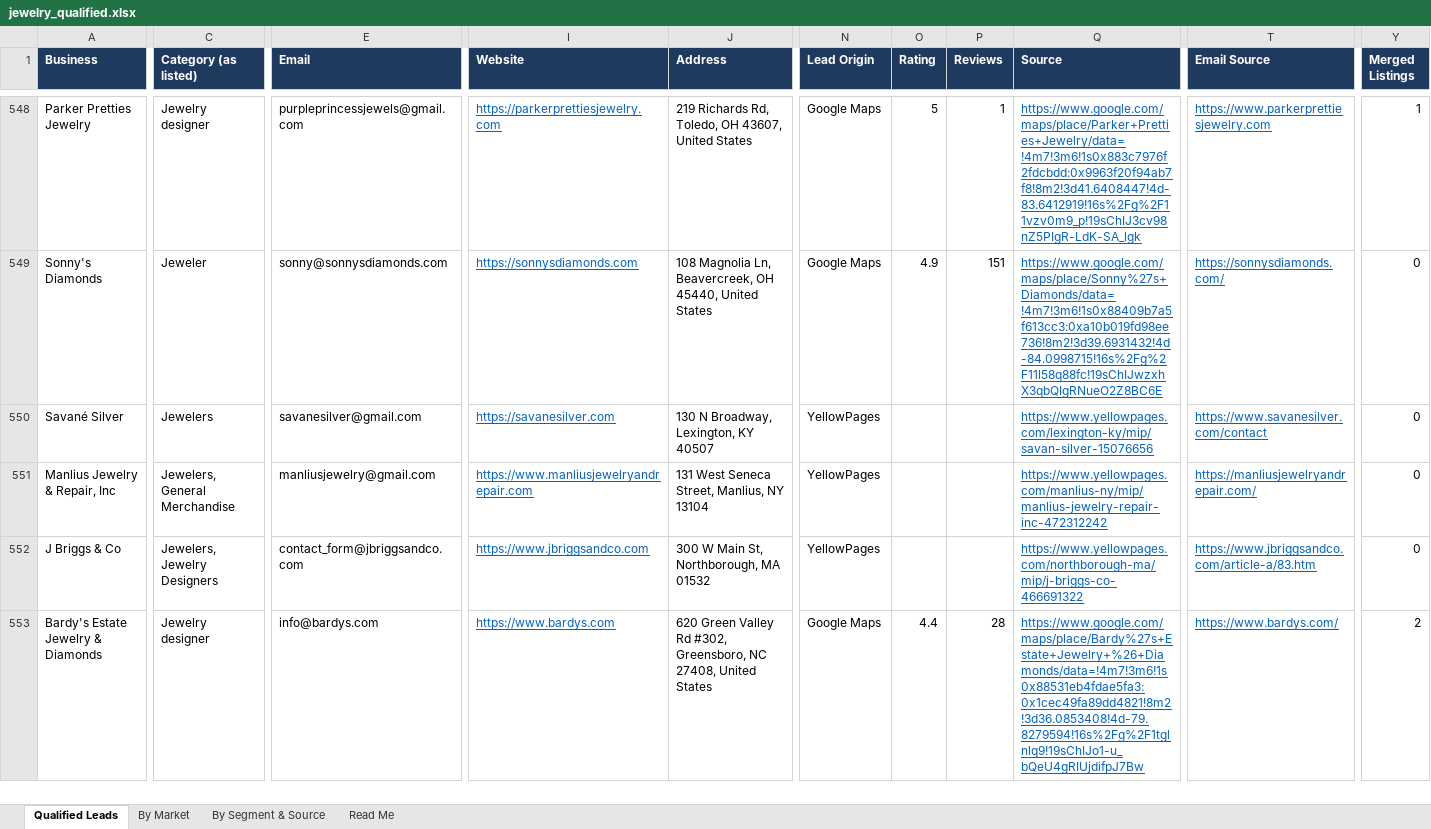
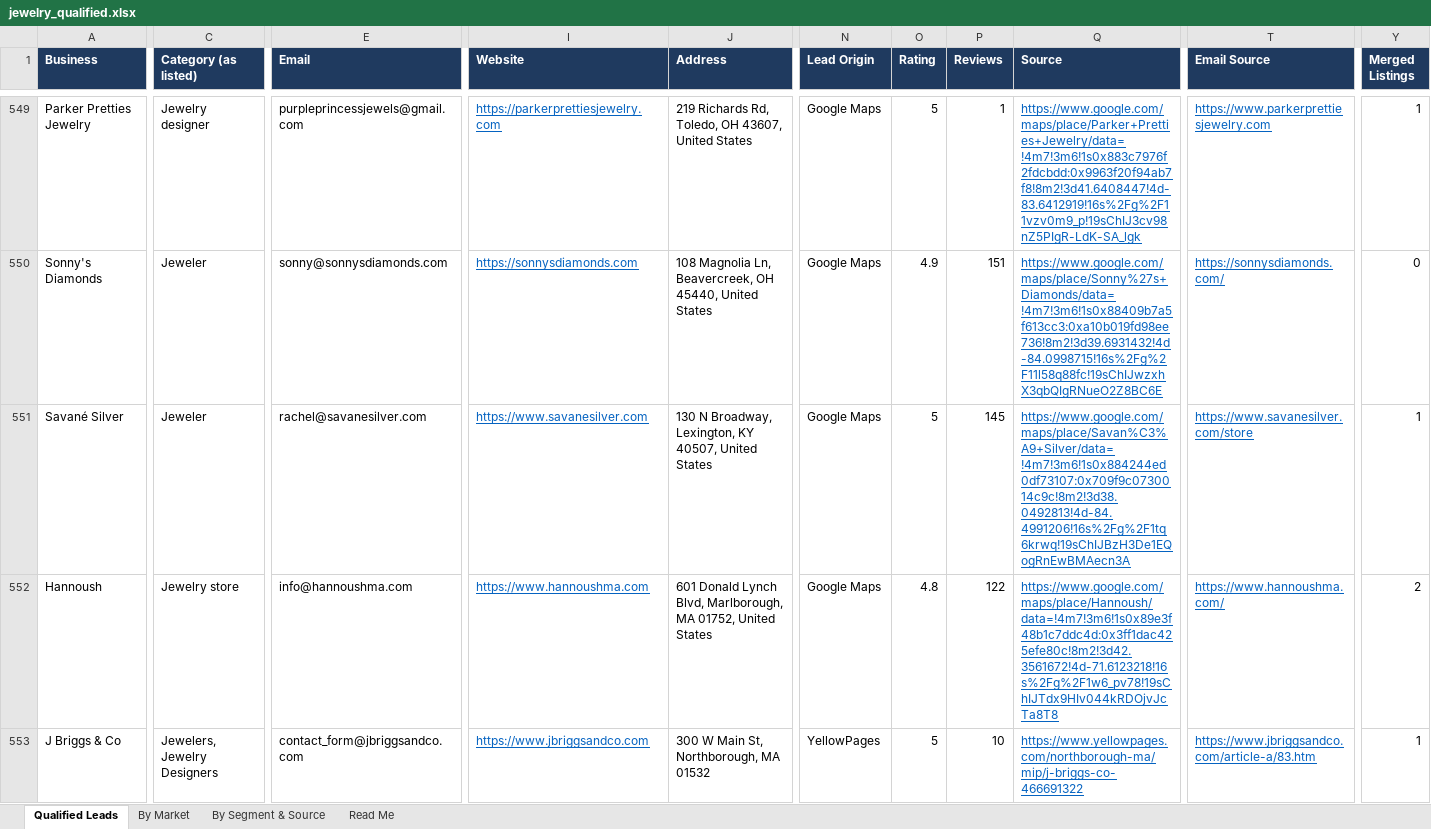
Before and after one commit to riyaansheth/claude-cloud, an Excel workbook: leadrun_jewelry/jewelry_qualified.xlsx, sheet Qualified Leads, drawn as a sheet; only a part is shown, gaps mark what is left out; the shorter side is filled out with more unchanged rows; values as stored, in another font and other column widths than the file's, no borders; removed rows and columns are numbered as before the commit, all else as after; rows hold the shown columns only; the diff covers the shown part only; the diff names each change by its address in the sheet, - before the commit and + after, or states it on an @@ line.

```diff
--- a/leadrun_jewelry/jewelry_qualified.xlsx (sheet Qualified Leads)
+++ b/leadrun_jewelry/jewelry_qualified.xlsx (sheet Qualified Leads)
-C551 (Category (as listed)): Jewelers
+C551 (Category (as listed)): Jeweler
-E551 (Email): savanesilver@gmail.com
+E551 (Email): rachel@savanesilver.com
-I551 (Website): https://savanesilver.com
+I551 (Website): https://www.savanesilver.com
-J551 (Address): 130 N Broadway, Lexington, KY 40507
+J551 (Address): 130 N Broadway, Lexington, KY 40507, United States
-N551 (Lead Origin): YellowPages
+N551 (Lead Origin): Google Maps
-O551 (Rating): (empty)
+O551 (Rating): 5
-P551 (Reviews): (empty)
+P551 (Reviews): 145
-Q551 (Source): https://www.yellowpages.com/lexington-ky/mip/savan-silver-15076656
+Q551 (Source): https://www.google.com/maps/place/Savan%C3%A9+Silver/data=!4m7!3m6!1s0x884244ed0df73107:0x709f9c0730014c9c!8m2!3d38.0492813!4d-84.4991206!16s%2Fg%2F1tq6krwq!19sChIJBzH3De1EQogRnEwBMAecn3A
-T551 (Email Source): https://www.savanesilver.com/contact
+T551 (Email Source): https://www.savanesilver.com/store
-Y551 (Merged Listings): 0
+Y551 (Merged Listings): 1
-row 551: Manlius Jewelry & Repair, Inc | Jewelers, General Merchandise | manliusjewelry@gmail.com | https://www.manliusjewelryandrepair.com | 131 West Seneca Street, Manlius, NY 13104 | YellowPages |  |  | https://www.yellowpages.com/manlius-ny/mip/manlius-jewelry-repair-inc-472312242 | https://manliusjewelryandrepair.com/ | 0
+row 552: Hannoush | Jewelry store | info@hannoushma.com | https://www.hannoushma.com | 601 Donald Lynch Blvd, Marlborough, MA 01752, United States | Google Maps | 4.8 | 122 | https://www.google.com/maps/place/Hannoush/data=!4m7!3m6!1s0x89e3f48b1c7ddc4d:0x3ff1dac425efe80c!8m2!3d42.3561672!4d-71.6123218!16s%2Fg%2F1w6_pv78!19sChIJTdx9HIv044kRDOjvJcTa8T8 | https://www.hannoushma.com/ | 2
-O553 (Rating): (empty)
+O553 (Rating): 5
-P553 (Reviews): (empty)
+P553 (Reviews): 10
-Y553 (Merged Listings): 0
+Y553 (Merged Listings): 1
```
Also changed, not shown: 4 added rows and 23 edited cells elsewhere in this sheet, sheet By Market, sheet By Segment & Source, sheet Read Me, 3 other files.
